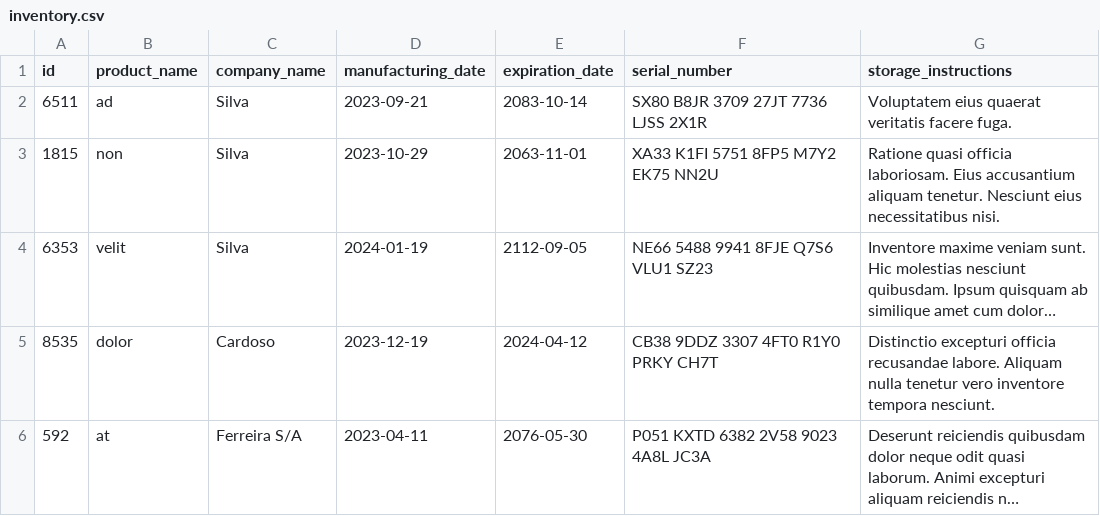
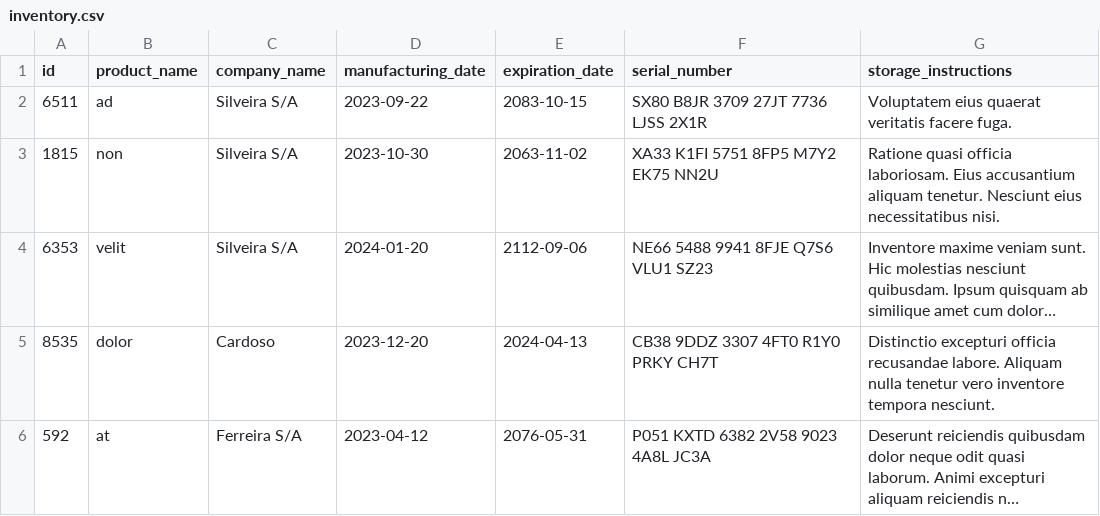
Before and after one commit to GMendes18/project-inventory-report, a CSV file: inventory_report/data/inventory.csv, drawn as a sheet; long unchanged cells end in …; the diff names each change by its address in the sheet, - before the commit and + after, or states it on an @@ line.

```diff
--- a/inventory_report/data/inventory.csv
+++ b/inventory_report/data/inventory.csv
-C2:C4 (company_name): Silva
+C2:C4 (company_name): Silveira S/A
-D2 (manufacturing_date): 2023-09-21
+D2 (manufacturing_date): 2023-09-22
-E2 (expiration_date): 2083-10-14
+E2 (expiration_date): 2083-10-15
-D3 (manufacturing_date): 2023-10-29
+D3 (manufacturing_date): 2023-10-30
-E3 (expiration_date): 2063-11-01
+E3 (expiration_date): 2063-11-02
-D4 (manufacturing_date): 2024-01-19
+D4 (manufacturing_date): 2024-01-20
-E4 (expiration_date): 2112-09-05
+E4 (expiration_date): 2112-09-06
-D5 (manufacturing_date): 2023-12-19
+D5 (manufacturing_date): 2023-12-20
-E5 (expiration_date): 2024-04-12
+E5 (expiration_date): 2024-04-13
-D6 (manufacturing_date): 2023-04-11
+D6 (manufacturing_date): 2023-04-12
-E6 (expiration_date): 2076-05-30
+E6 (expiration_date): 2076-05-31
```
Also changed, not shown: 2 other files.
